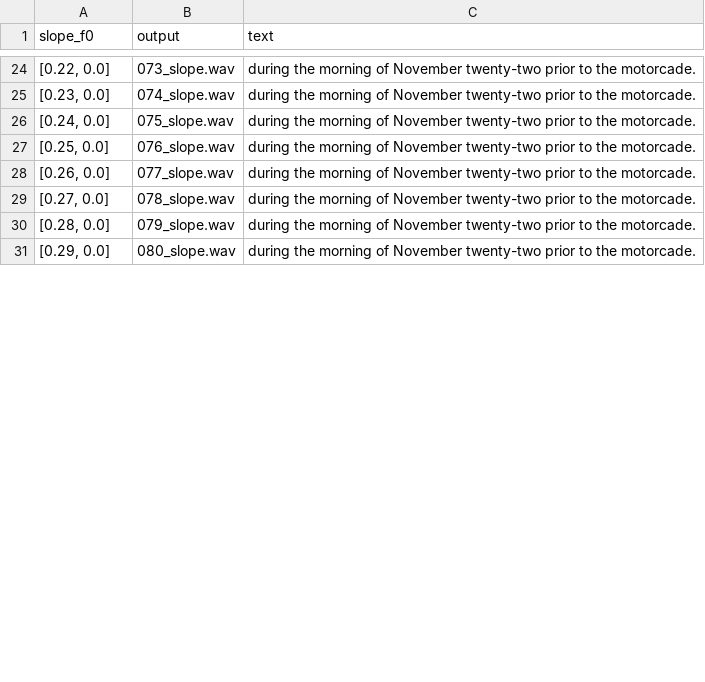
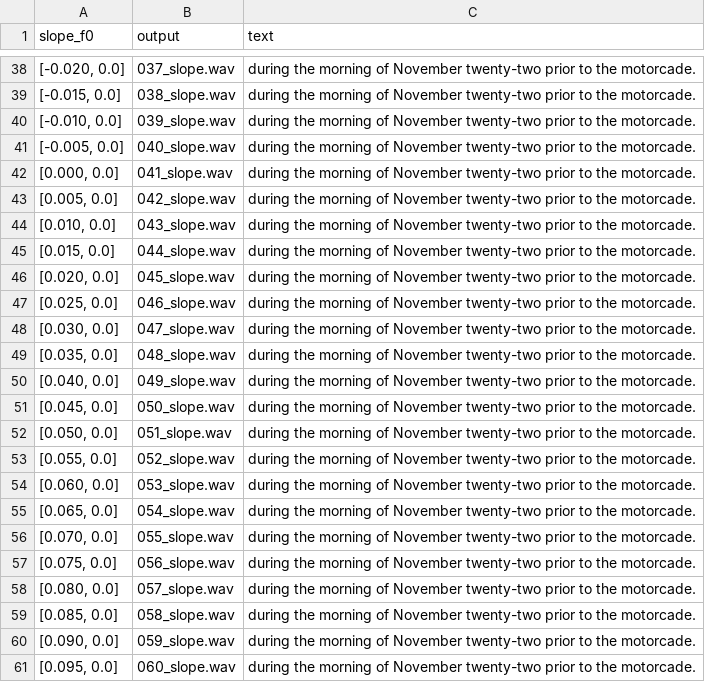
Before and after one commit to wencywonderx/FastPitches, a TSV file: PyTorch/SpeechSynthesis/FastPitch/phrases/devset10.tsv, drawn as a sheet; only a part is shown, gaps mark what is left out; the diff covers the shown part only.

```diff
--- a/PyTorch/SpeechSynthesis/FastPitch/phrases/devset10.tsv
+++ b/PyTorch/SpeechSynthesis/FastPitch/phrases/devset10.tsv
@@ -24,8 +38,24 @@ slope_f0	output	text
-[0.22, 0.0]	073_slope.wav	during the morning of November twenty-two prior to the motorcade.
-[0.23, 0.0]	074_slope.wav	during the morning of November twenty-two prior to the motorcade.
-[0.24, 0.0]	075_slope.wav	during the morning of November twenty-two prior to the motorcade.
-[0.25, 0.0]	076_slope.wav	during the morning of November twenty-two prior to the motorcade.
-[0.26, 0.0]	077_slope.wav	during the morning of November twenty-two prior to the motorcade.
-[0.27, 0.0]	078_slope.wav	during the morning of November twenty-two prior to the motorcade.
-[0.28, 0.0]	079_slope.wav	during the morning of November twenty-two prior to the motorcade.
-[0.29, 0.0]	080_slope.wav	during the morning of November twenty-two prior to the motorcade.
+[-0.020, 0.0]	037_slope.wav	during the morning of November twenty-two prior to the motorcade.
+[-0.015, 0.0]	038_slope.wav	during the morning of November twenty-two prior to the motorcade.
+[-0.010, 0.0]	039_slope.wav	during the morning of November twenty-two prior to the motorcade.
+[-0.005, 0.0]	040_slope.wav	during the morning of November twenty-two prior to the motorcade.
+[0.000, 0.0]	041_slope.wav	during the morning of November twenty-two prior to the motorcade.
+[0.005, 0.0]	042_slope.wav	during the morning of November twenty-two prior to the motorcade.
+[0.010, 0.0]	043_slope.wav	during the morning of November twenty-two prior to the motorcade.
+[0.015, 0.0]	044_slope.wav	during the morning of November twenty-two prior to the motorcade.
+[0.020, 0.0]	045_slope.wav	during the morning of November twenty-two prior to the motorcade.
+[0.025, 0.0]	046_slope.wav	during the morning of November twenty-two prior to the motorcade.
+[0.030, 0.0]	047_slope.wav	during the morning of November twenty-two prior to the motorcade.
+[0.035, 0.0]	048_slope.wav	during the morning of November twenty-two prior to the motorcade.
+[0.040, 0.0]	049_slope.wav	during the morning of November twenty-two prior to the motorcade.
+[0.045, 0.0]	050_slope.wav	during the morning of November twenty-two prior to the motorcade.
+[0.050, 0.0]	051_slope.wav	during the morning of November twenty-two prior to the motorcade.
+[0.055, 0.0]	052_slope.wav	during the morning of November twenty-two prior to the motorcade.
+[0.060, 0.0]	053_slope.wav	during the morning of November twenty-two prior to the motorcade.
+[0.065, 0.0]	054_slope.wav	during the morning of November twenty-two prior to the motorcade.
+[0.070, 0.0]	055_slope.wav	during the morning of November twenty-two prior to the motorcade.
+[0.075, 0.0]	056_slope.wav	during the morning of November twenty-two prior to the motorcade.
+[0.080, 0.0]	057_slope.wav	during the morning of November twenty-two prior to the motorcade.
+[0.085, 0.0]	058_slope.wav	during the morning of November twenty-two prior to the motorcade.
+[0.090, 0.0]	059_slope.wav	during the morning of November twenty-two prior to the motorcade.
+[0.095, 0.0]	060_slope.wav	during the morning of November twenty-two prior to the motorcade.
```
Also changed, not shown: 14 added rows and 46 edited cells elsewhere in this file, 2 other files.
